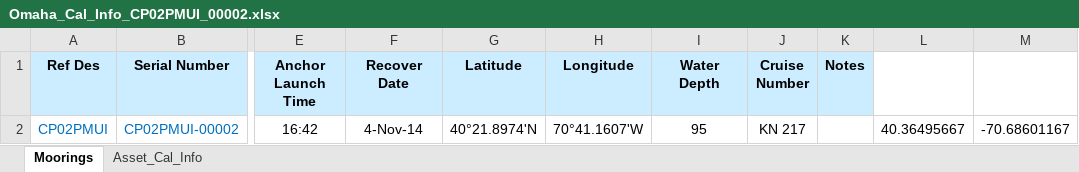
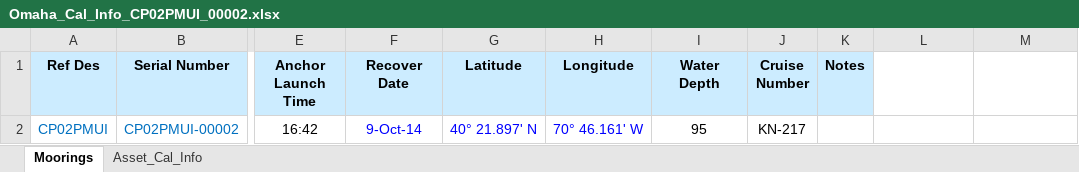
Before and after one commit to oceanobservatories/ingestion-csvs, an Excel workbook: CP02PMUI/Omaha_Cal_Info_CP02PMUI_00002.xlsx, sheet Moorings, drawn as a sheet; only a part is shown, gaps mark what is left out; values as stored, in another font and other column widths than the file's, no borders; the diff names each change by its address in the sheet, - before the commit and + after, or states it on an @@ line.

```diff
--- a/CP02PMUI/Omaha_Cal_Info_CP02PMUI_00002.xlsx (sheet Moorings)
+++ b/CP02PMUI/Omaha_Cal_Info_CP02PMUI_00002.xlsx (sheet Moorings)
-F2 (Recover Date): 4-Nov-14
+F2 (Recover Date): 9-Oct-14
-F2:H2 text colour: black
+F2:H2 text colour: #0000FF
-G2 (Latitude): 40°21.8974'N
+G2 (Latitude): 40° 21.897' N
-H2 (Longitude): 70°41.1607'W
+H2 (Longitude): 70° 46.161' W
-J2 (Cruise Number): KN 217
+J2 (Cruise Number): KN-217
-L2: 40.36495667
+L2: (empty)
-M2: -70.68601167
+M2: (empty)
```
Also changed, not shown: sheet Asset_Cal_Info, CP02PMUI/Omaha_Cal_Info_CP02PMUI_00001.xlsx, CP02PMUI/Omaha_Cal_Info_CP02PMUI_00003.xlsx, 2 other files.
